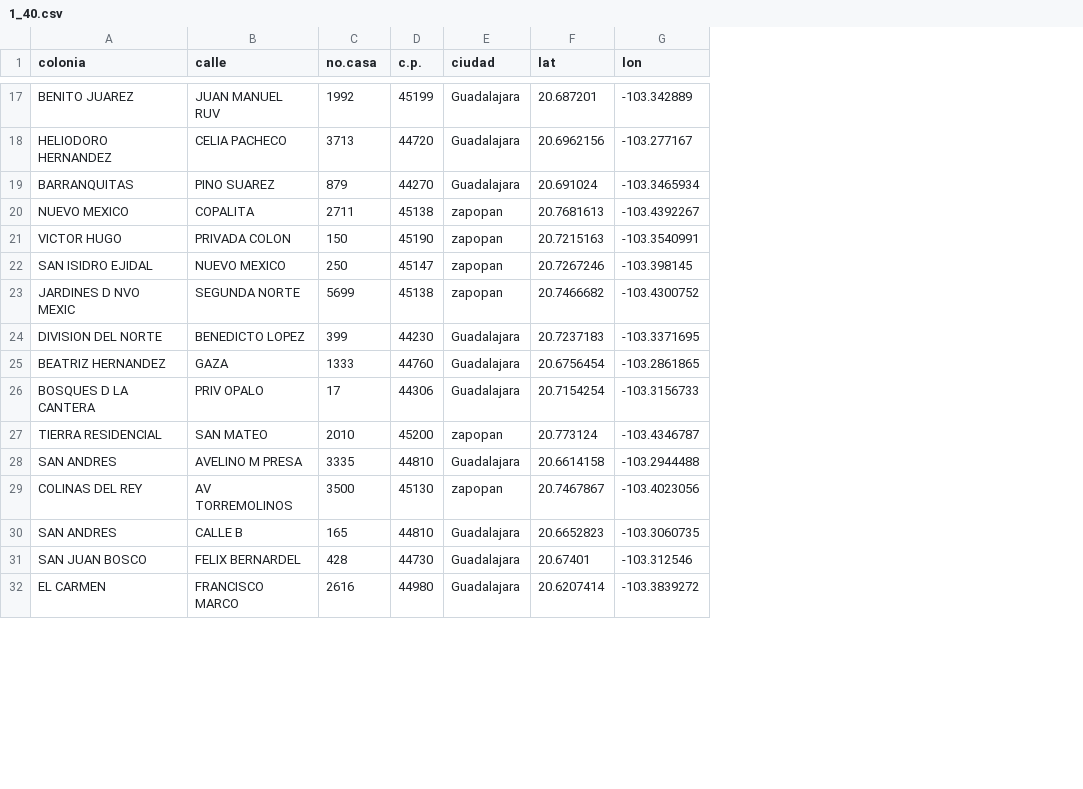
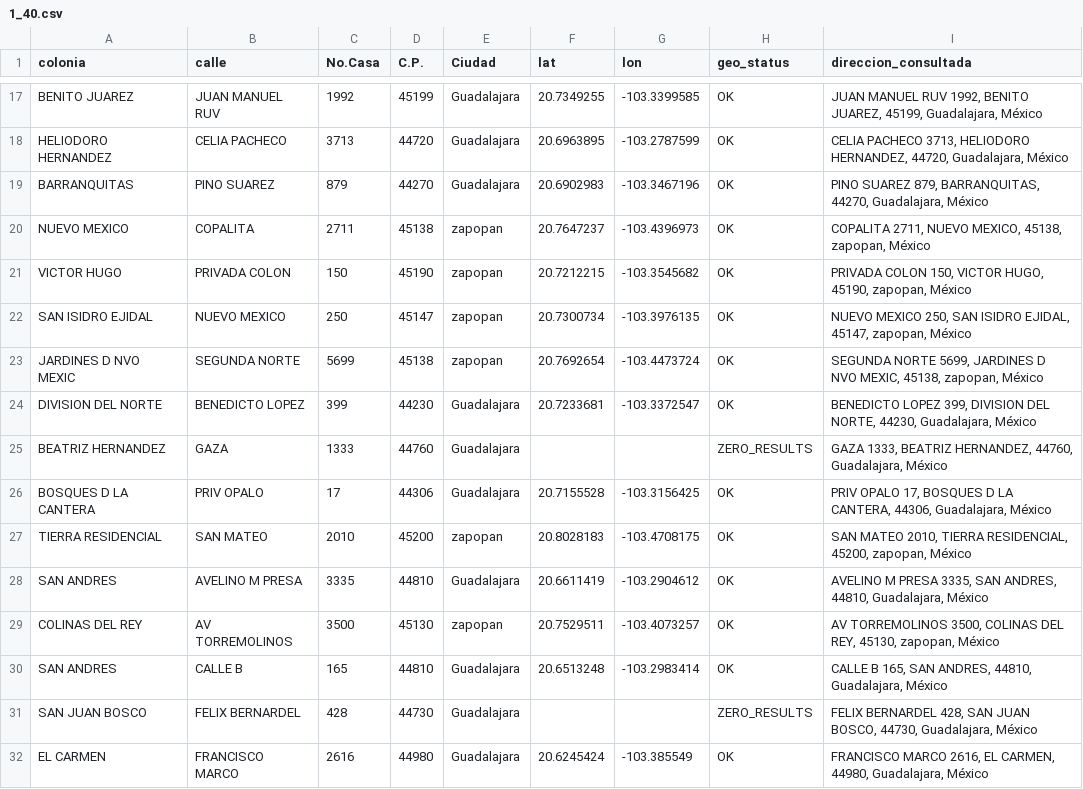
Before and after one commit to Valg234/Bioinspirados, a CSV file: redes/1_40.csv, drawn as a sheet; only a part is shown, gaps mark what is left out; the diff covers the shown part only; the diff names each change by its address in the sheet, - before the commit and + after, or states it on an @@ line.

```diff
--- a/redes/1_40.csv
+++ b/redes/1_40.csv
+column H (geo_status), rows 17-32: OK | OK | OK | OK | OK | OK | OK | OK | ZERO_RESULTS | OK | OK | OK | OK | OK | ZERO_RESULTS | OK
+column I (direccion_consultada), rows 17-32: JUAN MANUEL RUV 1992, BENITO JUAREZ, 45199, Guadalajara, México | CELIA PACHECO 3713, HELIODORO HERNANDEZ, 44720, Guadalajara, México | PINO SUAREZ 879, BARRANQUITAS, 44270, Guadalajara, México | COPALITA 2711, NUEVO MEXICO, 45138, zapopan, México | PRIVADA COLON 150, VICTOR HUGO, 45190, zapopan, México | NUEVO MEXICO 250, SAN ISIDRO EJIDAL, 45147, zapopan, México | SEGUNDA NORTE 5699, JARDINES D NVO MEXIC, 45138, zapopan, México | BENEDICTO LOPEZ 399, DIVISION DEL NORTE, 44230, Guadalajara, México | GAZA 1333, BEATRIZ HERNANDEZ, 44760, Guadalajara, México | PRIV OPALO 17, BOSQUES D LA CANTERA, 44306, Guadalajara, México | SAN MATEO 2010, TIERRA RESIDENCIAL, 45200, zapopan, México | AVELINO M PRESA 3335, SAN ANDRES, 44810, Guadalajara, México | AV TORREMOLINOS 3500, COLINAS DEL REY, 45130, zapopan, México | CALLE B 165, SAN ANDRES, 44810, Guadalajara, México | FELIX BERNARDEL 428, SAN JUAN BOSCO, 44730, Guadalajara, México | FRANCISCO MARCO 2616, EL CARMEN, 44980, Guadalajara, México
-C1: no.casa
+C1: No.Casa
-D1: c.p.
+D1: C.P.
-E1: ciudad
+E1: Ciudad
-F17 (lat): 20.687201
+F17 (lat): 20.7349255
-G17 (lon): -103.342889
+G17 (lon): -103.3399585
-F18 (lat): 20.6962156
+F18 (lat): 20.6963895
-G18 (lon): -103.277167
+G18 (lon): -103.2787599
-F19 (lat): 20.691024
+F19 (lat): 20.6902983
-G19 (lon): -103.3465934
+G19 (lon): -103.3467196
-F20 (lat): 20.7681613
+F20 (lat): 20.7647237
-G20 (lon): -103.4392267
+G20 (lon): -103.4396973
-F21 (lat): 20.7215163
+F21 (lat): 20.7212215
-G21 (lon): -103.3540991
+G21 (lon): -103.3545682
-F22 (lat): 20.7267246
+F22 (lat): 20.7300734
-G22 (lon): -103.398145
+G22 (lon): -103.3976135
-F23 (lat): 20.7466682
+F23 (lat): 20.7692654
-G23 (lon): -103.4300752
+G23 (lon): -103.4473724
-F24 (lat): 20.7237183
+F24 (lat): 20.7233681
-G24 (lon): -103.3371695
+G24 (lon): -103.3372547
-F25 (lat): 20.6756454
+F25 (lat): (empty)
-G25 (lon): -103.2861865
+G25 (lon): (empty)
-F26 (lat): 20.7154254
+F26 (lat): 20.7155528
-G26 (lon): -103.3156733
+G26 (lon): -103.3156425
-F27 (lat): 20.773124
+F27 (lat): 20.8028183
-G27 (lon): -103.4346787
+G27 (lon): -103.4708175
-F28 (lat): 20.6614158
+F28 (lat): 20.6611419
-G28 (lon): -103.2944488
+G28 (lon): -103.2904612
-F29 (lat): 20.7467867
+F29 (lat): 20.7529511
-G29 (lon): -103.4023056
+G29 (lon): -103.4073257
-F30 (lat): 20.6652823
+F30 (lat): 20.6513248
-G30 (lon): -103.3060735
+G30 (lon): -103.2983414
-F31 (lat): 20.67401
+F31 (lat): (empty)
-G31 (lon): -103.312546
+G31 (lon): (empty)
-F32 (lat): 20.6207414
+F32 (lat): 20.6245424
-G32 (lon): -103.3839272
+G32 (lon): -103.385549
```
Also changed, not shown: 48 edited cells elsewhere in this file, 1 other file.
